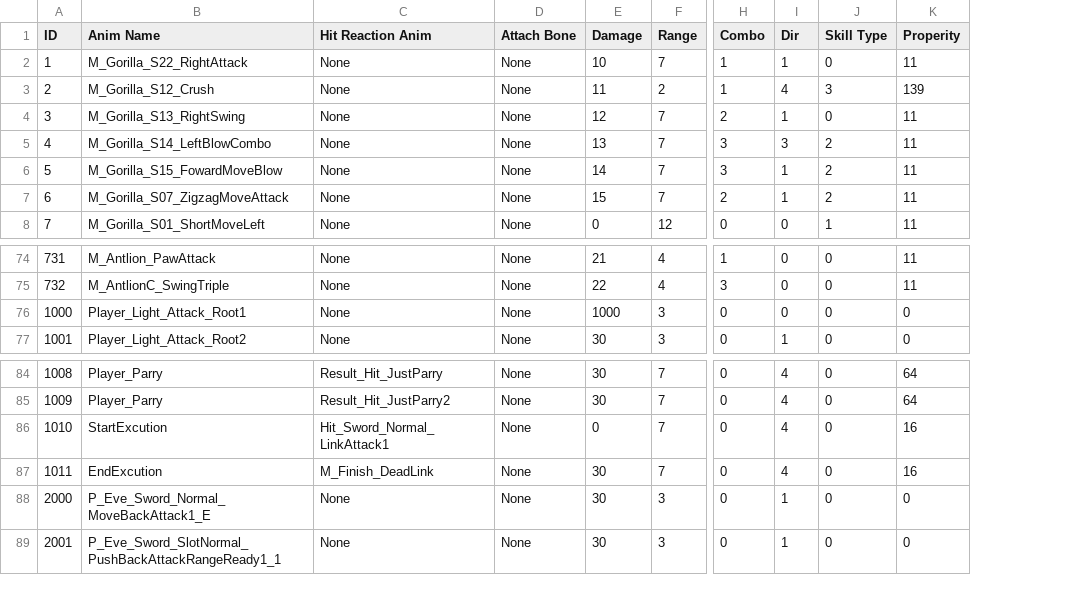
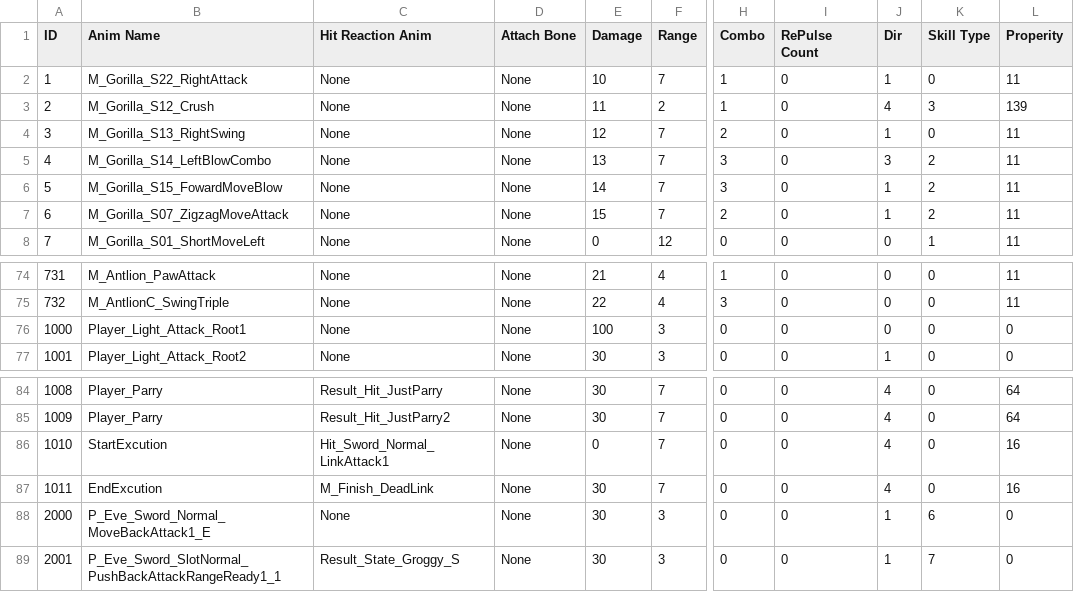
Before and after one commit to arthur12hjh/154Final_GameUnknown, a CSV file: Client/Bin/DataFiles/SkillData/SkillData.csv, drawn as a sheet; only a part is shown, gaps mark what is left out; addresses are those after the commit; the diff names each change by its address in the sheet, - before the commit and + after, or states it on an @@ line.

```diff
--- a/Client/Bin/DataFiles/SkillData/SkillData.csv
+++ b/Client/Bin/DataFiles/SkillData/SkillData.csv
+column I (RePulse Count), rows 2-8: all 0; rows 74-77: all 0; rows 84-89: all 0
-E76 (Damage): 1000
+E76 (Damage): 100
-K88 (Skill Type): 0
+K88 (Skill Type): 6
-C89 (Hit Reaction Anim): None
+C89 (Hit Reaction Anim): Result_State_Groggy_S
-K89 (Skill Type): 0
+K89 (Skill Type): 7
```
Also changed, not shown: 22 other files.
